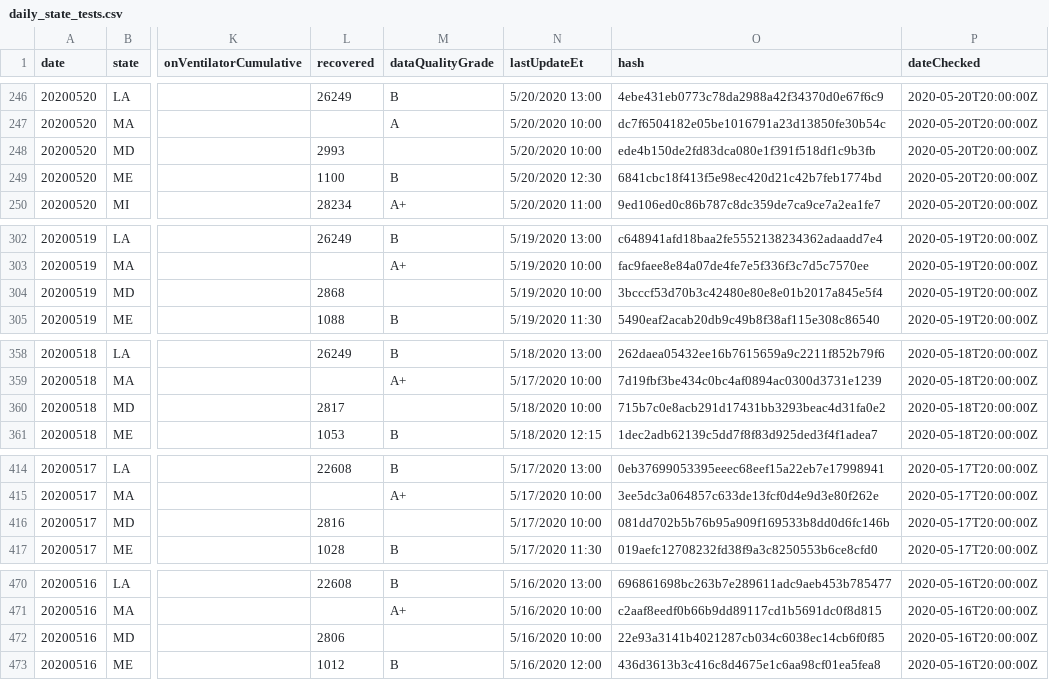
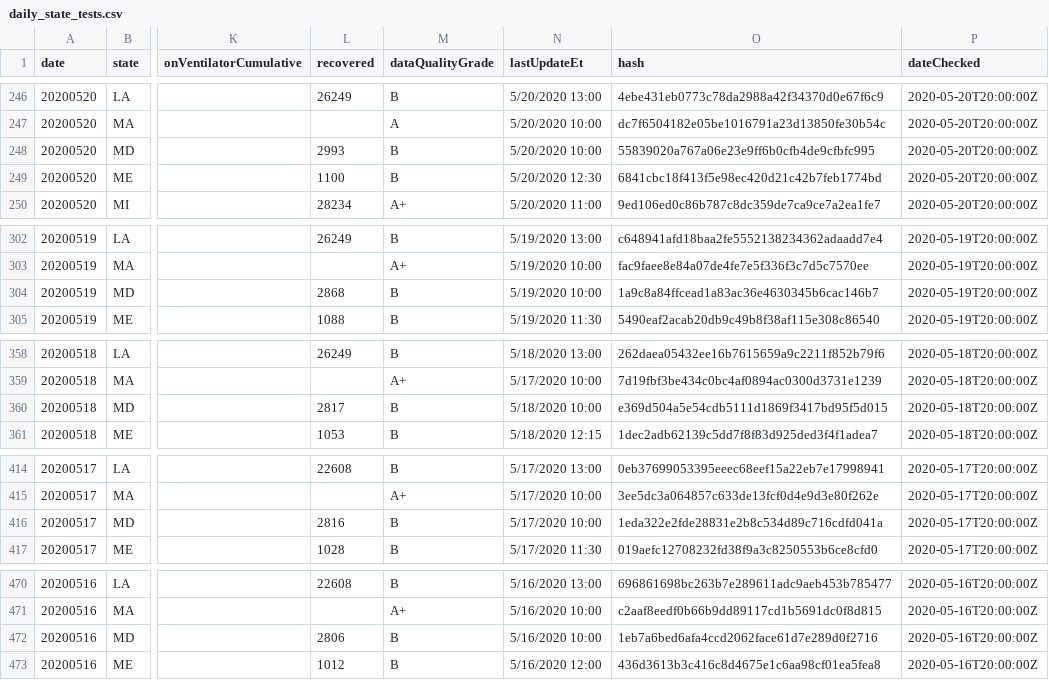
Before and after one commit to danielnee2/SKTW, a CSV file: data/us/covid/daily_state_tests.csv, drawn as a sheet; only a part is shown, gaps mark what is left out; the diff covers the shown part only; the diff names each change by its address in the sheet, - before the commit and + after, or states it on an @@ line.

```diff
--- a/data/us/covid/daily_state_tests.csv
+++ b/data/us/covid/daily_state_tests.csv
-M248 (dataQualityGrade): (empty)
+M248 (dataQualityGrade): B
-O248 (hash): ede4b150de2fd83dca080e1f391f518df1c9b3fb
+O248 (hash): 55839020a767a06e23e9ff6b0cfb4de9cfbfc995
-M304 (dataQualityGrade): (empty)
+M304 (dataQualityGrade): B
-O304 (hash): 3bcccf53d70b3c42480e80e8e01b2017a845e5f4
+O304 (hash): 1a9c8a84ffcead1a83ac36e4630345b6cac146b7
-M360 (dataQualityGrade): (empty)
+M360 (dataQualityGrade): B
-O360 (hash): 715b7c0e8acb291d17431bb3293beac4d31fa0e2
+O360 (hash): e369d504a5e54cdb5111d1869f3417bd95f5d015
-M416 (dataQualityGrade): (empty)
+M416 (dataQualityGrade): B
-O416 (hash): 081dd702b5b76b95a909f169533b8dd0d6fc146b
+O416 (hash): 1eda322e2fde28831e2b8c534d89c716cdfd041a
-M472 (dataQualityGrade): (empty)
+M472 (dataQualityGrade): B
-O472 (hash): 22e93a3141b4021287cb034c6038ec14cb6f0f85
+O472 (hash): 1eb7a6bed6afa4ccd2062face61d7e289d0f2716
```
Also changed, not shown: 24 edited cells elsewhere in this file, data/international/italy/covid/dpc-covid19-ita-regioni.csv, data/us/covid/nyt_us_states.csv, 6 other files.
